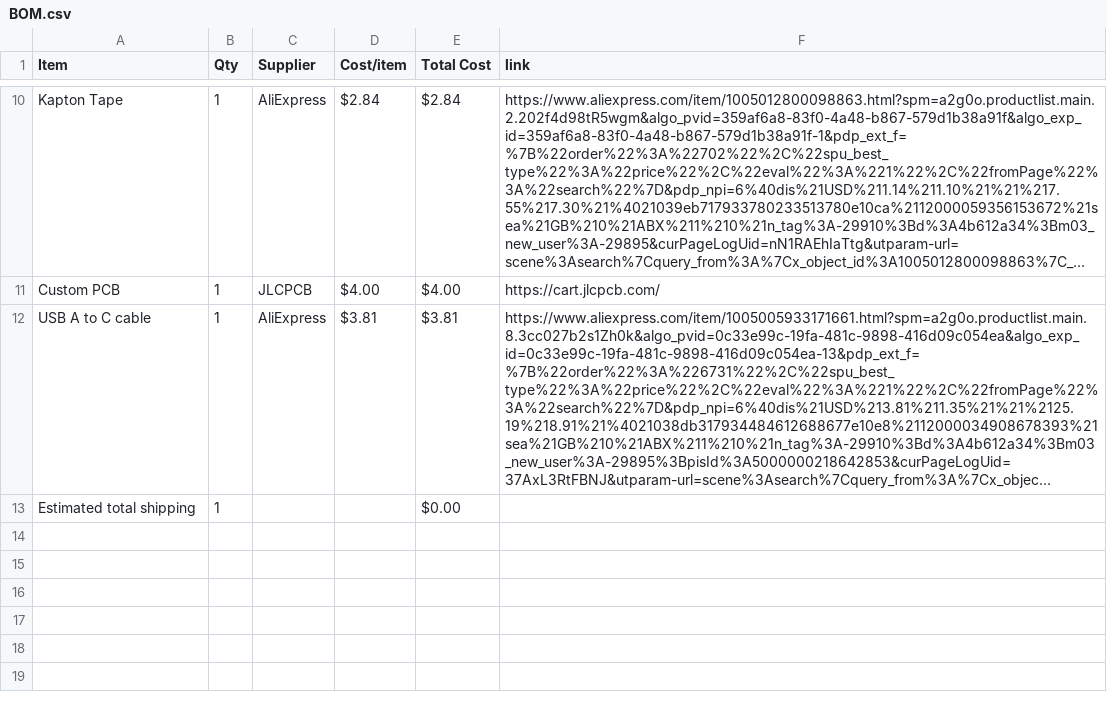
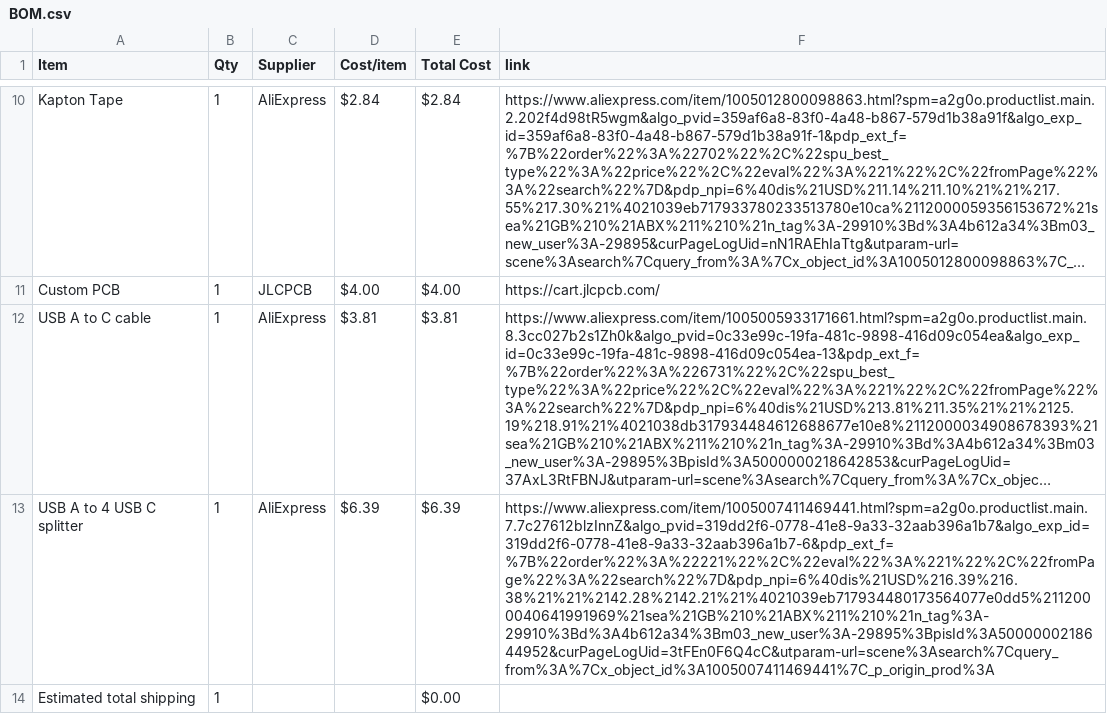
Before and after one commit to BumbleBee1010/Game-Station, a CSV file: BOM.csv, drawn as a sheet; only a part is shown, gaps mark what is left out; long unchanged cells end in …; the diff names each change by its address in the sheet, - before the commit and + after, or states it on an @@ line.

Commit message:
Sync Gaming Station from Half Life

```diff
--- a/BOM.csv
+++ b/BOM.csv
+row 13: USB A to 4 USB C splitter | 1 | AliExpress | $6.39 | $6.39 | https://www.aliexpress.com/item/1005007411469441.html?spm=a2g0o.productlist.main.7.7c27612blzInnZ&algo_pvid=319dd2f6-0778-41e8-9a33-32aab396a1b7&algo_exp_id=319dd2f6-0778-41e8-9a33-32aab396a1b7-6&pdp_ext_f=%7B%22order%22%3A%22221%22%2C%22eval%22%3A%221%22%2C%22fromPage%22%3A%22search%22%7D&pdp_npi=6%40dis%21USD%216.39%216.38%21%21%2142.28%2142.21%21%4021039eb717934480173564077e0dd5%2112000040641991969%21sea%21GB%210%21ABX%211%210%21n_tag%3A-29910%3Bd%3A4b612a34%3Bm03_new_user%3A-29895%3BpisId%3A5000000218644952&curPageLogUid=3tFEn0F6Q4cC&utparam-url=scene%3Asearch%7Cquery_from%3A%7Cx_object_id%3A1005007411469441%7C_p_origin_prod%3A
```
